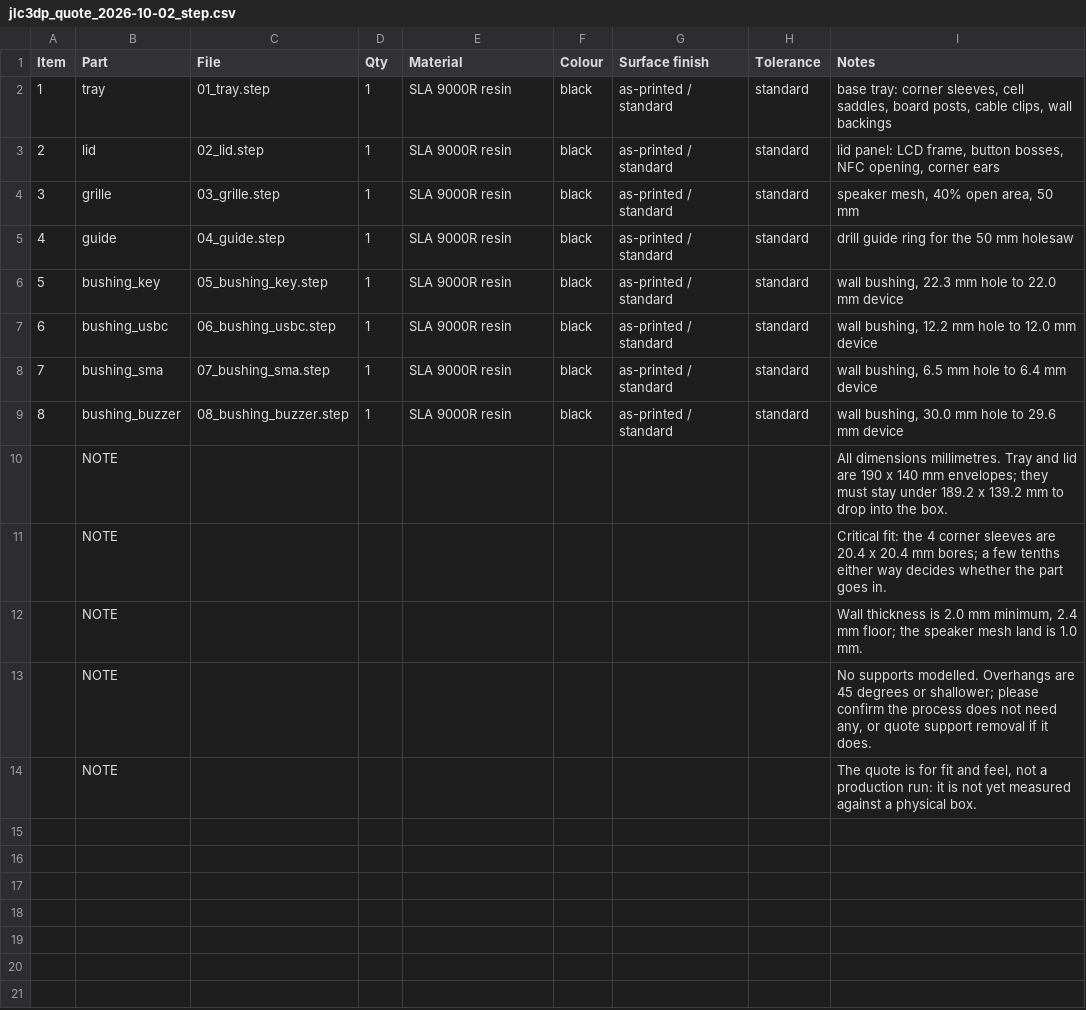
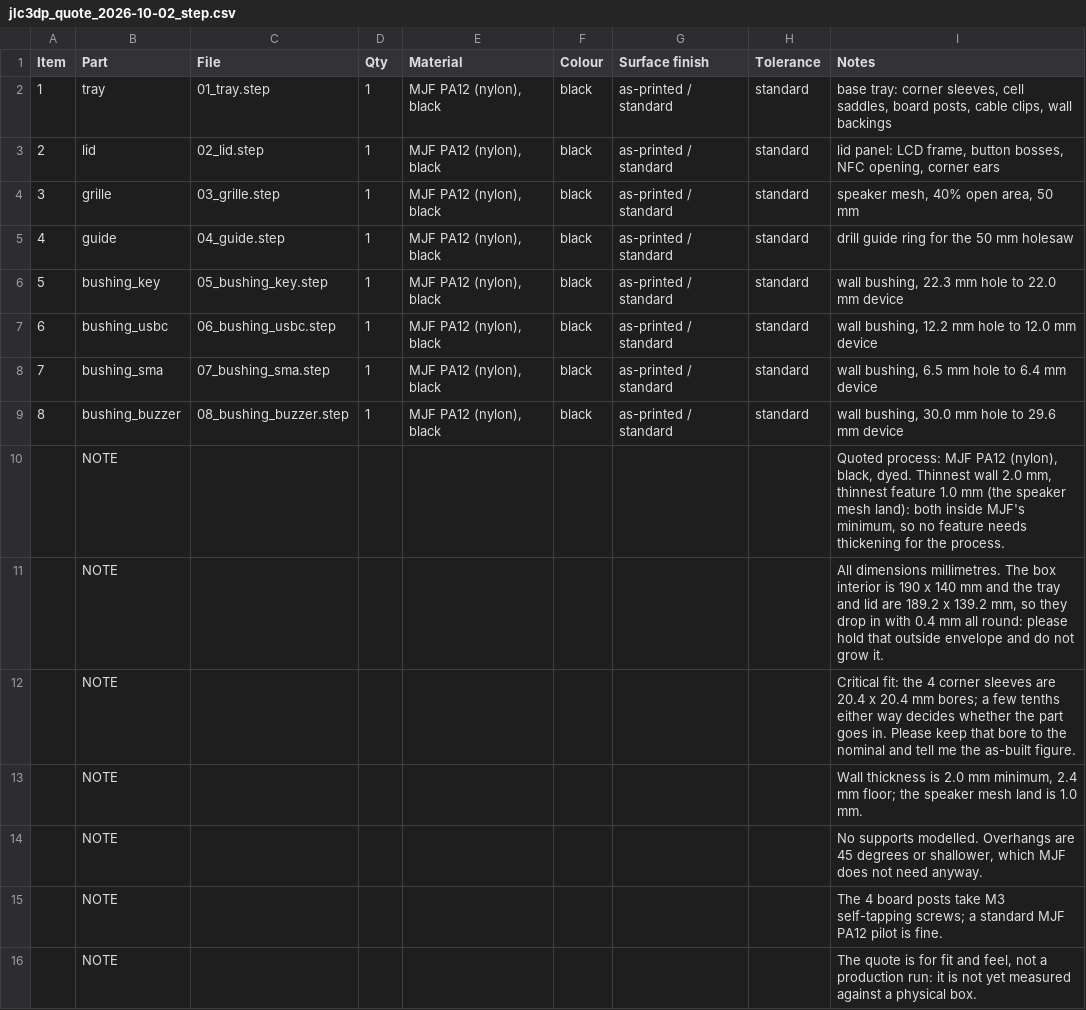
Before and after one commit to kkrzysztofik/ASG_AirsoftCounter, a CSV file: hardware/mech/fab/jlc3dp_quote_2026-10-02_step.csv, drawn as a sheet.

Commit message:
mech: quote for MJF PA12, not SLA
MJF PA12 dyed black is the intended process: it takes the M3 self-tapping
posts without cracking, needs no supports, and its minimum feature is well
below this part's 1.0 mm mesh land. The sheet now names the process, asks the
shop to hold the 20.4 mm sleeve bore and report the as-built figure, and
states the outside envelope correctly (189.2 x 139.2 in a 190 x 140 box).

```diff
--- a/hardware/mech/fab/jlc3dp_quote_2026-10-02_step.csv
+++ b/hardware/mech/fab/jlc3dp_quote_2026-10-02_step.csv
@@ -1,14 +1,16 @@
 Item,Part,File,Qty,Material,Colour,Surface finish,Tolerance,Notes
-1,tray,01_tray.step,1,SLA 9000R resin,black,as-printed / standard,standard,"base tray: corner sleeves, cell saddles, board posts, cable clips, wall backings"
-2,lid,02_lid.step,1,SLA 9000R resin,black,as-printed / standard,standard,"lid panel: LCD frame, button bosses, NFC opening, corner ears"
-3,grille,03_grille.step,1,SLA 9000R resin,black,as-printed / standard,standard,"speaker mesh, 40% open area, 50 mm"
-4,guide,04_guide.step,1,SLA 9000R resin,black,as-printed / standard,standard,drill guide ring for the 50 mm holesaw
-5,bushing_key,05_bushing_key.step,1,SLA 9000R resin,black,as-printed / standard,standard,"wall bushing, 22.3 mm hole to 22.0 mm device"
-6,bushing_usbc,06_bushing_usbc.step,1,SLA 9000R resin,black,as-printed / standard,standard,"wall bushing, 12.2 mm hole to 12.0 mm device"
-7,bushing_sma,07_bushing_sma.step,1,SLA 9000R resin,black,as-printed / standard,standard,"wall bushing, 6.5 mm hole to 6.4 mm device"
-8,bushing_buzzer,08_bushing_buzzer.step,1,SLA 9000R resin,black,as-printed / standard,standard,"wall bushing, 30.0 mm hole to 29.6 mm device"
-,NOTE,,,,,,,All dimensions millimetres. Tray and lid are 190 x 140 mm envelopes; they must stay under 189.2 x 139.2 mm to drop into the box.
-,NOTE,,,,,,,Critical fit: the 4 corner sleeves are 20.4 x 20.4 mm bores; a few tenths either way decides whether the part goes in.
+1,tray,01_tray.step,1,"MJF PA12 (nylon), black",black,as-printed / standard,standard,"base tray: corner sleeves, cell saddles, board posts, cable clips, wall backings"
+2,lid,02_lid.step,1,"MJF PA12 (nylon), black",black,as-printed / standard,standard,"lid panel: LCD frame, button bosses, NFC opening, corner ears"
+3,grille,03_grille.step,1,"MJF PA12 (nylon), black",black,as-printed / standard,standard,"speaker mesh, 40% open area, 50 mm"
+4,guide,04_guide.step,1,"MJF PA12 (nylon), black",black,as-printed / standard,standard,drill guide ring for the 50 mm holesaw
+5,bushing_key,05_bushing_key.step,1,"MJF PA12 (nylon), black",black,as-printed / standard,standard,"wall bushing, 22.3 mm hole to 22.0 mm device"
+6,bushing_usbc,06_bushing_usbc.step,1,"MJF PA12 (nylon), black",black,as-printed / standard,standard,"wall bushing, 12.2 mm hole to 12.0 mm device"
+7,bushing_sma,07_bushing_sma.step,1,"MJF PA12 (nylon), black",black,as-printed / standard,standard,"wall bushing, 6.5 mm hole to 6.4 mm device"
+8,bushing_buzzer,08_bushing_buzzer.step,1,"MJF PA12 (nylon), black",black,as-printed / standard,standard,"wall bushing, 30.0 mm hole to 29.6 mm device"
+,NOTE,,,,,,,"Quoted process: MJF PA12 (nylon), black, dyed. Thinnest wall 2.0 mm, thinnest feature 1.0 mm (the speaker mesh land): both inside MJF's minimum, so no feature needs thickening for the process."
+,NOTE,,,,,,,"All dimensions millimetres. The box interior is 190 x 140 mm and the tray and lid are 189.2 x 139.2 mm, so they drop in with 0.4 mm all round: please hold that outside envelope and do not grow it."
+,NOTE,,,,,,,Critical fit: the 4 corner sleeves are 20.4 x 20.4 mm bores; a few tenths either way decides whether the part goes in. Please keep that bore to the nominal and tell me the as-built figure.
 ,NOTE,,,,,,,"Wall thickness is 2.0 mm minimum, 2.4 mm floor; the speaker mesh land is 1.0 mm."
-,NOTE,,,,,,,"No supports modelled. Overhangs are 45 degrees or shallower; please confirm the process does not need any, or quote support removal if it does."
+,NOTE,,,,,,,"No supports modelled. Overhangs are 45 degrees or shallower, which MJF does not need anyway."
+,NOTE,,,,,,,The 4 board posts take M3 self-tapping screws; a standard MJF PA12 pilot is fine.
 ,NOTE,,,,,,,"The quote is for fit and feel, not a production run: it is not yet measured against a physical box."
```
Also changed, not shown: hardware/mech/fab/jlc3dp_quote_2026-10-02_stl.csv, 4 other files.
